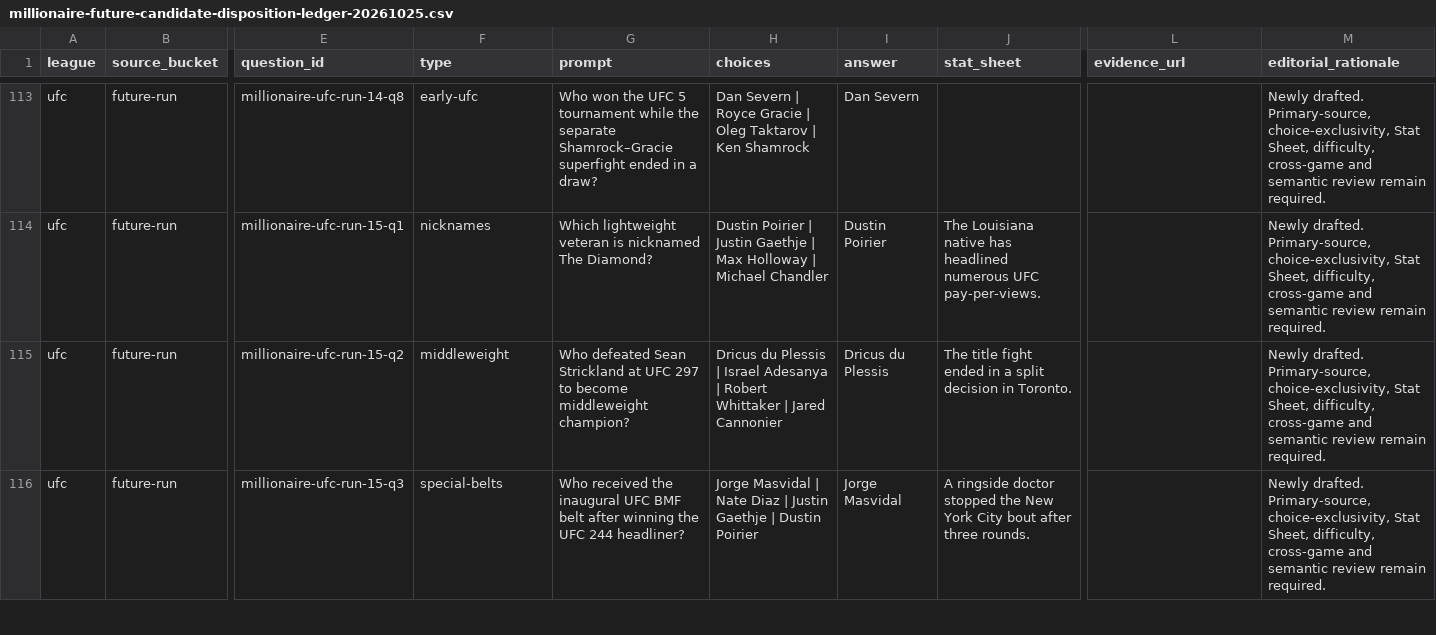
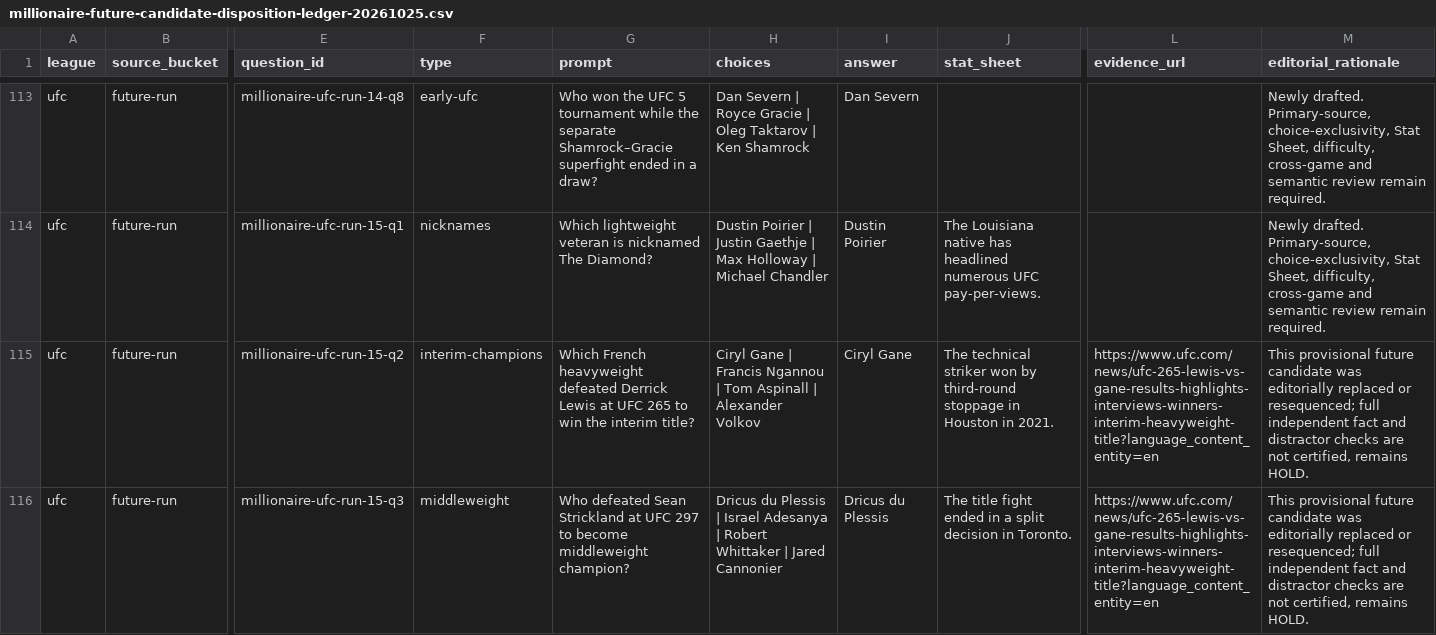
Before and after one commit to codyking0602/Octagon-HQ, a CSV file: docs/audits/millionaire-future-candidate-disposition-ledger-20261025.csv, drawn as a sheet; only a part is shown, gaps mark what is left out; the diff covers the shown part only; the diff names each change by its address in the sheet, - before the commit and + after, or states it on an @@ line.

Commit message:
audit(millionaire): synchronize final calibrated question ladder inventory

```diff
--- a/docs/audits/millionaire-future-candidate-disposition-ledger-20261025.csv
+++ b/docs/audits/millionaire-future-candidate-disposition-ledger-20261025.csv
-F115 (type): middleweight
+F115 (type): interim-champions
-G115 (prompt): Who defeated Sean Strickland at UFC 297 to become middleweight champion?
+G115 (prompt): Which French heavyweight defeated Derrick Lewis at UFC 265 to win the interim title?
-H115 (choices): Dricus du Plessis | Israel Adesanya | Robert Whittaker | Jared Cannonier
+H115 (choices): Ciryl Gane | Francis Ngannou | Tom Aspinall | Alexander Volkov
-I115 (answer): Dricus du Plessis
+I115 (answer): Ciryl Gane
-J115 (stat_sheet): The title fight ended in a split decision in Toronto.
+J115 (stat_sheet): The technical striker won by third-round stoppage in Houston in 2021.
-L115:L116 (evidence_url): (empty)
+L115:L116 (evidence_url): https://www.ufc.com/news/ufc-265-lewis-vs-gane-results-highlights-interviews-winners-interim-heavyweight-title?language_content_entity=en
-M115:M116 (editorial_rationale): Newly drafted. Primary-source, choice-exclusivity, Stat Sheet, difficulty, cross-game and semantic review remain required.
+M115:M116 (editorial_rationale): This provisional future candidate was editorially replaced or resequenced; full independent fact and distractor checks are not certified, remains HOLD.
-F116 (type): special-belts
+F116 (type): middleweight
-G116 (prompt): Who received the inaugural UFC BMF belt after winning the UFC 244 headliner?
+G116 (prompt): Who defeated Sean Strickland at UFC 297 to become middleweight champion?
-H116 (choices): Jorge Masvidal | Nate Diaz | Justin Gaethje | Dustin Poirier
+H116 (choices): Dricus du Plessis | Israel Adesanya | Robert Whittaker | Jared Cannonier
-I116 (answer): Jorge Masvidal
+I116 (answer): Dricus du Plessis
-J116 (stat_sheet): A ringside doctor stopped the New York City bout after three rounds.
+J116 (stat_sheet): The title fight ended in a split decision in Toronto.
```
Also changed, not shown: 71 edited cells elsewhere in this file.
